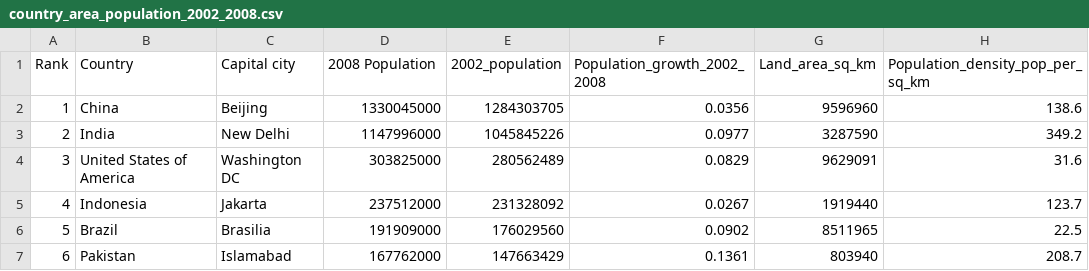
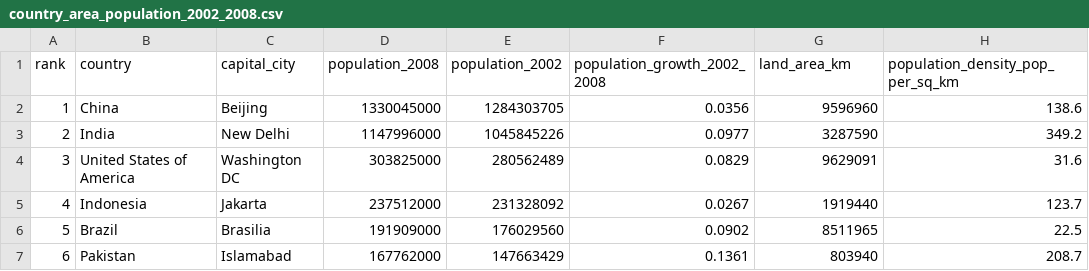
Before and after one commit to northwestjeff/which-is-blank, a CSV file: whichisblank/country_area_population_2002_2008.csv, drawn as a sheet; only a part is shown.

Commit message:
displaying CSV data on homepage

```diff
--- a/whichisblank/country_area_population_2002_2008.csv
+++ b/whichisblank/country_area_population_2002_2008.csv
@@ -1,2 +1,2 @@
-Rank,Country,Capital city,2008 Population,2002_population,Population_growth_2002_2008,Land_area_sq_km,Population_density_pop_per_sq_km
+rank,country,capital_city,population_2008,population_2002,population_growth_2002_2008,land_area_km,population_density_pop_per_sq_km
 1,China,Beijing,1330045000,1284303705,0.0356,9596960,138.6
```
Also changed, not shown: 3 other files.
